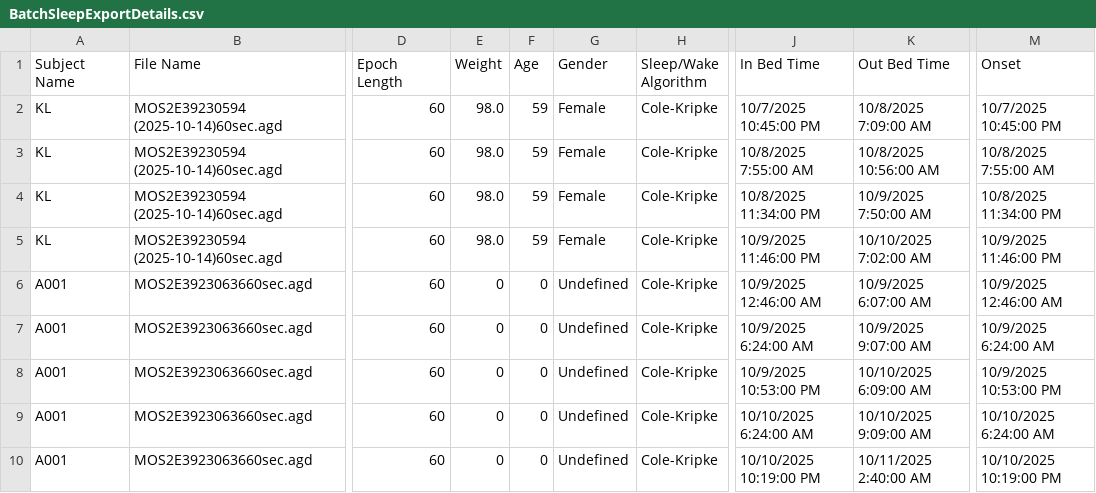
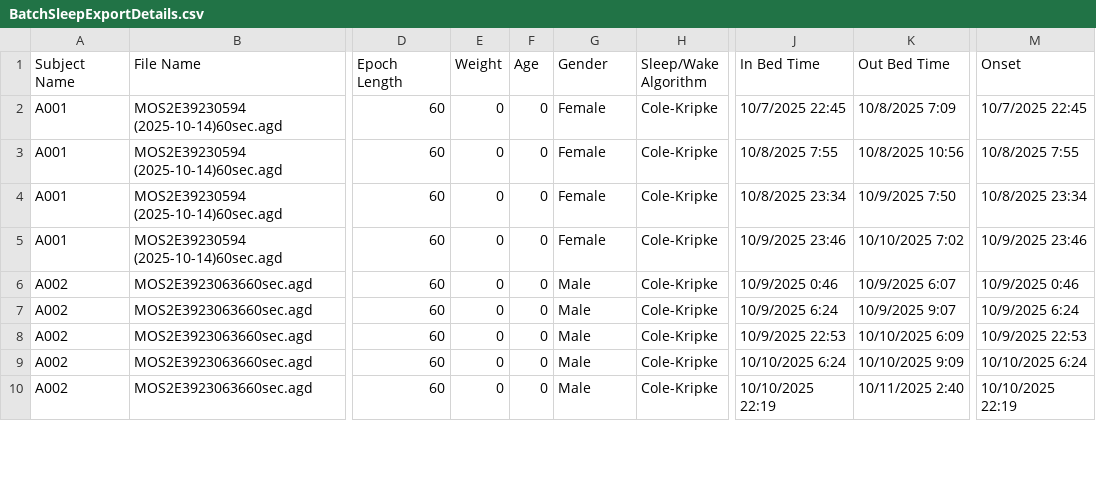
Before and after one commit to rdazadda/sleepwaker, a CSV file: BatchSleepExportDetails.csv, drawn as a sheet; only a part is shown, gaps mark what is left out; the diff covers the shown part only; the diff names each change by its address in the sheet, - before the commit and + after, or states it on an @@ line.

Commit message:
Update Sample.data

```diff
--- a/BatchSleepExportDetails.csv
+++ b/BatchSleepExportDetails.csv
-A2:A5 (Subject Name): KL
+A2:A5 (Subject Name): A001
-E2:E5 (Weight): 98.0
+E2:E5 (Weight): 0
-F2:F5 (Age): 59
+F2:F5 (Age): 0
-J2 (In Bed Time): 10/7/2025 10:45:00 PM
+J2 (In Bed Time): 10/7/2025 22:45
-K2 (Out Bed Time): 10/8/2025 7:09:00 AM
+K2 (Out Bed Time): 10/8/2025 7:09
-M2 (Onset): 10/7/2025 10:45:00 PM
+M2 (Onset): 10/7/2025 22:45
-J3 (In Bed Time): 10/8/2025 7:55:00 AM
+J3 (In Bed Time): 10/8/2025 7:55
-K3 (Out Bed Time): 10/8/2025 10:56:00 AM
+K3 (Out Bed Time): 10/8/2025 10:56
-M3 (Onset): 10/8/2025 7:55:00 AM
+M3 (Onset): 10/8/2025 7:55
-J4 (In Bed Time): 10/8/2025 11:34:00 PM
+J4 (In Bed Time): 10/8/2025 23:34
-K4 (Out Bed Time): 10/9/2025 7:50:00 AM
+K4 (Out Bed Time): 10/9/2025 7:50
-M4 (Onset): 10/8/2025 11:34:00 PM
+M4 (Onset): 10/8/2025 23:34
-J5 (In Bed Time): 10/9/2025 11:46:00 PM
+J5 (In Bed Time): 10/9/2025 23:46
-K5 (Out Bed Time): 10/10/2025 7:02:00 AM
+K5 (Out Bed Time): 10/10/2025 7:02
-M5 (Onset): 10/9/2025 11:46:00 PM
+M5 (Onset): 10/9/2025 23:46
-A6:A10 (Subject Name): A001
+A6:A10 (Subject Name): A002
-G6:G10 (Gender): Undefined
+G6:G10 (Gender): Male
-J6 (In Bed Time): 10/9/2025 12:46:00 AM
+J6 (In Bed Time): 10/9/2025 0:46
-K6 (Out Bed Time): 10/9/2025 6:07:00 AM
+K6 (Out Bed Time): 10/9/2025 6:07
-M6 (Onset): 10/9/2025 12:46:00 AM
+M6 (Onset): 10/9/2025 0:46
-J7 (In Bed Time): 10/9/2025 6:24:00 AM
+J7 (In Bed Time): 10/9/2025 6:24
-K7 (Out Bed Time): 10/9/2025 9:07:00 AM
+K7 (Out Bed Time): 10/9/2025 9:07
-M7 (Onset): 10/9/2025 6:24:00 AM
+M7 (Onset): 10/9/2025 6:24
-J8 (In Bed Time): 10/9/2025 10:53:00 PM
+J8 (In Bed Time): 10/9/2025 22:53
-K8 (Out Bed Time): 10/10/2025 6:09:00 AM
+K8 (Out Bed Time): 10/10/2025 6:09
-M8 (Onset): 10/9/2025 10:53:00 PM
+M8 (Onset): 10/9/2025 22:53
-J9 (In Bed Time): 10/10/2025 6:24:00 AM
+J9 (In Bed Time): 10/10/2025 6:24
-K9 (Out Bed Time): 10/10/2025 9:09:00 AM
+K9 (Out Bed Time): 10/10/2025 9:09
-M9 (Onset): 10/10/2025 6:24:00 AM
+M9 (Onset): 10/10/2025 6:24
-J10 (In Bed Time): 10/10/2025 10:19:00 PM
+J10 (In Bed Time): 10/10/2025 22:19
-K10 (Out Bed Time): 10/11/2025 2:40:00 AM
+K10 (Out Bed Time): 10/11/2025 2:40
-M10 (Onset): 10/10/2025 10:19:00 PM
+M10 (Onset): 10/10/2025 22:19
```
Also changed, not shown: 30 edited cells elsewhere in this file.
